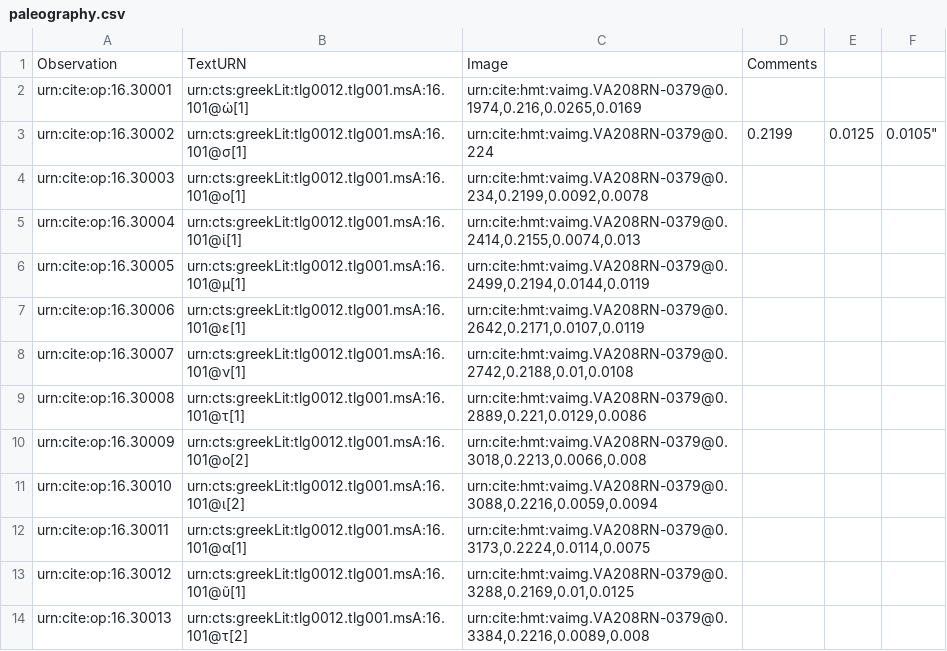
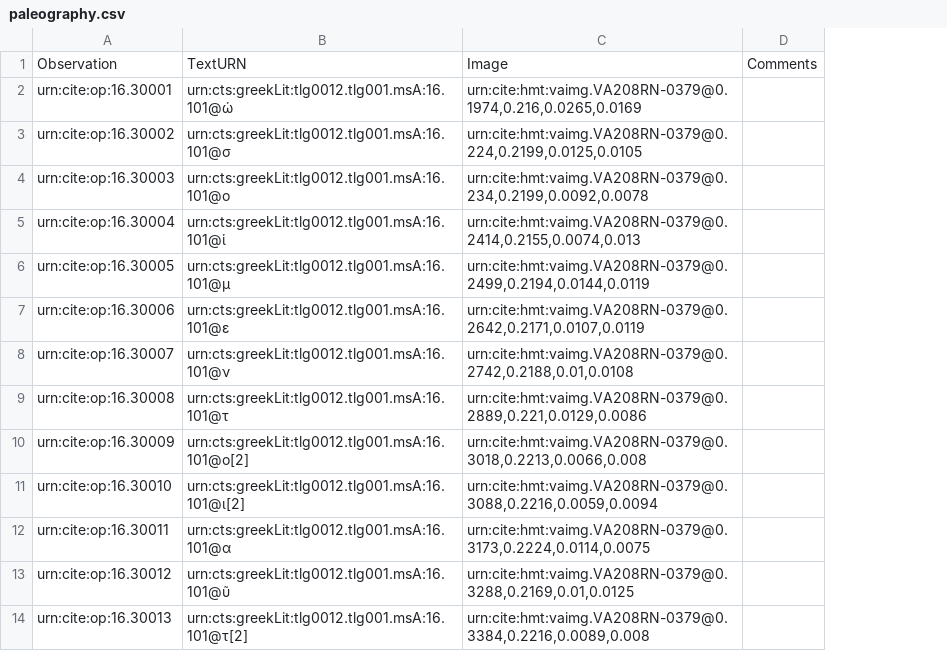
Before and after one commit to hmteditors/furman, a CSV file: 208r/collections/paleography.csv, drawn as a sheet; only a part is shown; removed rows and columns are numbered as before the commit, all else as after; the diff covers the shown part only; the diff names each change by its address in the sheet, - before the commit and + after, or states it on an @@ line.

```diff
--- a/208r/collections/paleography.csv
+++ b/208r/collections/paleography.csv
-column B, rows 1-14: TextURN | urn:cts:greekLit:tlg0012.tlg001.msA:16.101@ὡ[1] | urn:cts:greekLit:tlg0012.tlg001.msA:16.101@σ[1] | urn:cts:greekLit:tlg0012.tlg001.msA:16.101@ο[1] | urn:cts:greekLit:tlg0012.tlg001.msA:16.101@ἱ[1] | urn:cts:greekLit:tlg0012.tlg001.msA:16.101@μ[1] | urn:cts:greekLit:tlg0012.tlg001.msA:16.101@ε[1] | urn:cts:greekLit:tlg0012.tlg001.msA:16.101@ν[1] | urn:cts:greekLit:tlg0012.tlg001.msA:16.101@τ[1] | urn:cts:greekLit:tlg0012.tlg001.msA:16.101@ο[2] | urn:cts:greekLit:tlg0012.tlg001.msA:16.101@ι[2] | urn:cts:greekLit:tlg0012.tlg001.msA:16.101@α[1] | urn:cts:greekLit:tlg0012.tlg001.msA:16.101@ῦ[1] | urn:cts:greekLit:tlg0012.tlg001.msA:16.101@τ[2]
+column B, rows 1-14: TextURN | urn:cts:greekLit:tlg0012.tlg001.msA:16.101@ὡ | urn:cts:greekLit:tlg0012.tlg001.msA:16.101@σ | urn:cts:greekLit:tlg0012.tlg001.msA:16.101@ο | urn:cts:greekLit:tlg0012.tlg001.msA:16.101@ἱ | urn:cts:greekLit:tlg0012.tlg001.msA:16.101@μ | urn:cts:greekLit:tlg0012.tlg001.msA:16.101@ε | urn:cts:greekLit:tlg0012.tlg001.msA:16.101@ν | urn:cts:greekLit:tlg0012.tlg001.msA:16.101@τ | urn:cts:greekLit:tlg0012.tlg001.msA:16.101@ο[2] | urn:cts:greekLit:tlg0012.tlg001.msA:16.101@ι[2] | urn:cts:greekLit:tlg0012.tlg001.msA:16.101@α | urn:cts:greekLit:tlg0012.tlg001.msA:16.101@ῦ | urn:cts:greekLit:tlg0012.tlg001.msA:16.101@τ[2]
-column E, row 3: 0.0125
-column F, row 3: 0.0105"
-C3: urn:cite:hmt:vaimg.VA208RN-0379@0.224
+C3: urn:cite:hmt:vaimg.VA208RN-0379@0.224,0.2199,0.0125,0.0105
-D3: 0.2199
+D3: (empty)
```
Also changed, not shown: 18 added rows and 68 removed rows elsewhere in this file.
